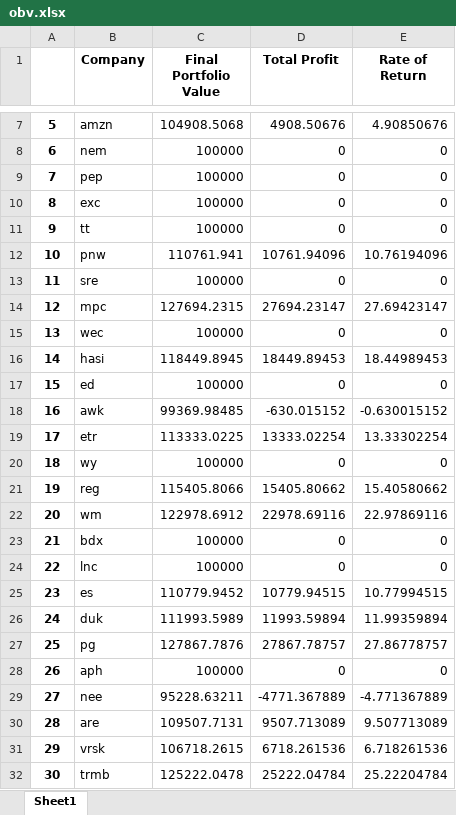
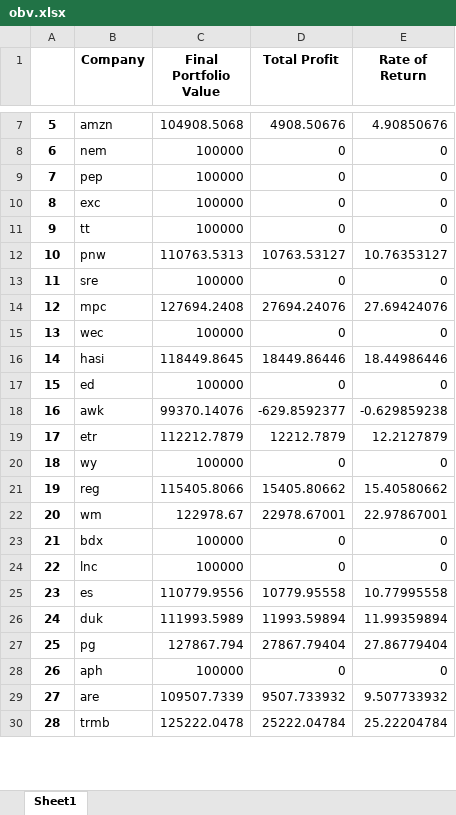
Before and after one commit to usagichan131/esg, an Excel workbook: decimalodd_res/obv.xlsx, sheet Sheet1, drawn as a sheet; only a part is shown, gaps mark what is left out; values as stored, in another font and other column widths than the file's, no borders; removed rows and columns are numbered as before the commit, all else as after; the diff covers the shown part only; the diff names each change by its address in the sheet, - before the commit and + after, or states it on an @@ line.

Commit message:
modified:   decimalodd.ipynb 	modified:   decimalodd_res/bb.xlsx 	modified:   decimalodd_res/macd.xlsx 	modified:   decimalodd_res/obv.xlsx 	modified:   winrate_result/bb.xlsx 	modified:   winrate_result/macd.xlsx 	modified:   winrate_result/obv.xlsx 	modified:   winrate_test.ipynb

```diff
--- a/decimalodd_res/obv.xlsx (sheet Sheet1)
+++ b/decimalodd_res/obv.xlsx (sheet Sheet1)
-C12 (Final Portfolio Value): 110761.941
+C12 (Final Portfolio Value): 110763.5313
-D12 (Total Profit): 10761.94096
+D12 (Total Profit): 10763.53127
-E12 (Rate of Return): 10.76194096
+E12 (Rate of Return): 10.76353127
-C14 (Final Portfolio Value): 127694.2315
+C14 (Final Portfolio Value): 127694.2408
-D14 (Total Profit): 27694.23147
+D14 (Total Profit): 27694.24076
-E14 (Rate of Return): 27.69423147
+E14 (Rate of Return): 27.69424076
-C16 (Final Portfolio Value): 118449.8945
+C16 (Final Portfolio Value): 118449.8645
-D16 (Total Profit): 18449.89453
+D16 (Total Profit): 18449.86446
-E16 (Rate of Return): 18.44989453
+E16 (Rate of Return): 18.44986446
-C18 (Final Portfolio Value): 99369.98485
+C18 (Final Portfolio Value): 99370.14076
-D18 (Total Profit): -630.015152
+D18 (Total Profit): -629.8592377
-E18 (Rate of Return): -0.630015152
+E18 (Rate of Return): -0.629859238
-C19 (Final Portfolio Value): 113333.0225
+C19 (Final Portfolio Value): 112212.7879
-D19 (Total Profit): 13333.02254
+D19 (Total Profit): 12212.7879
-E19 (Rate of Return): 13.33302254
+E19 (Rate of Return): 12.2127879
-C22 (Final Portfolio Value): 122978.6912
+C22 (Final Portfolio Value): 122978.67
-D22 (Total Profit): 22978.69116
+D22 (Total Profit): 22978.67001
-E22 (Rate of Return): 22.97869116
+E22 (Rate of Return): 22.97867001
-C25 (Final Portfolio Value): 110779.9452
+C25 (Final Portfolio Value): 110779.9556
-D25 (Total Profit): 10779.94515
+D25 (Total Profit): 10779.95558
-E25 (Rate of Return): 10.77994515
+E25 (Rate of Return): 10.77995558
-C27 (Final Portfolio Value): 127867.7876
+C27 (Final Portfolio Value): 127867.794
-D27 (Total Profit): 27867.78757
+D27 (Total Profit): 27867.79404
-E27 (Rate of Return): 27.86778757
+E27 (Rate of Return): 27.86779404
-row 29: 27 | nee | 95228.63211 | -4771.367889 | -4.771367889
@@ column A renumbered between rows 29 and 145 @@
-C29 (Final Portfolio Value): 109507.7131
+C29 (Final Portfolio Value): 109507.7339
-D29 (Total Profit): 9507.713089
+D29 (Total Profit): 9507.733932
-E29 (Rate of Return): 9.507713089
+E29 (Rate of Return): 9.507733932
-row 31: 29 | vrsk | 106718.2615 | 6718.261536 | 6.718261536
```
Also changed, not shown: 5 removed rows and 99 edited cells elsewhere in this sheet, decimalodd_res/bb.xlsx, decimalodd_res/macd.xlsx, 5 other files.
